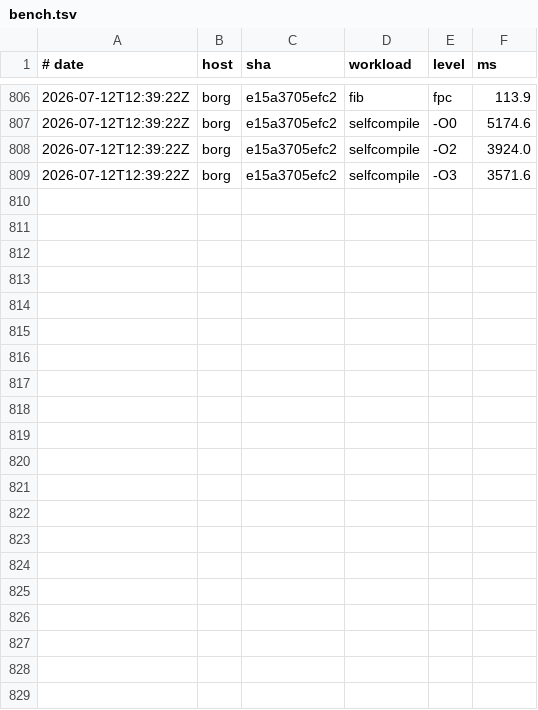
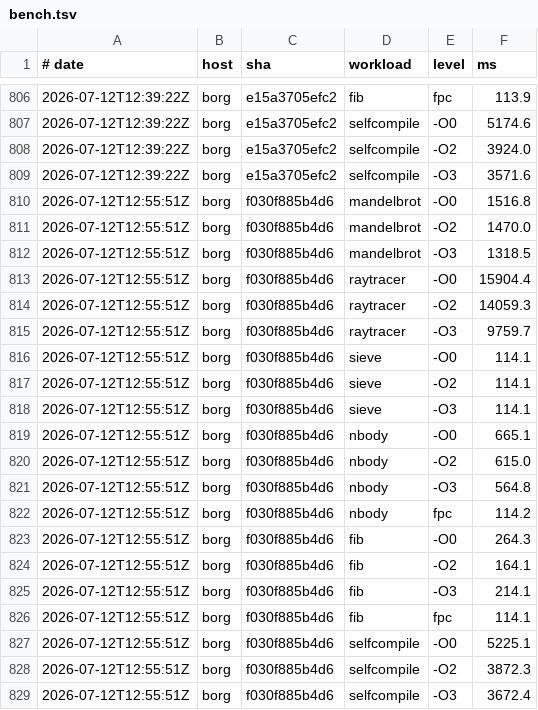
Before and after one commit to yoctobyte/pxx, a TSV file: devdocs/progress/tstate/bench.tsv, drawn as a sheet; only a part is shown, gaps mark what is left out; the diff names each change by its address in the sheet, - before the commit and + after, or states it on an @@ line.

Commit message:
tstate(borg): bench f030f885b4d6 ok (20 bench rows, 550 conf)

```diff
--- a/devdocs/progress/tstate/bench.tsv
+++ b/devdocs/progress/tstate/bench.tsv
+row 810: 2026-07-12T12:55:51Z | borg | f030f885b4d6 | mandelbrot | -O0 | 1516.8
+row 811: 2026-07-12T12:55:51Z | borg | f030f885b4d6 | mandelbrot | -O2 | 1470.0
+row 812: 2026-07-12T12:55:51Z | borg | f030f885b4d6 | mandelbrot | -O3 | 1318.5
+row 813: 2026-07-12T12:55:51Z | borg | f030f885b4d6 | raytracer | -O0 | 15904.4
+row 814: 2026-07-12T12:55:51Z | borg | f030f885b4d6 | raytracer | -O2 | 14059.3
+row 815: 2026-07-12T12:55:51Z | borg | f030f885b4d6 | raytracer | -O3 | 9759.7
+row 816: 2026-07-12T12:55:51Z | borg | f030f885b4d6 | sieve | -O0 | 114.1
+row 817: 2026-07-12T12:55:51Z | borg | f030f885b4d6 | sieve | -O2 | 114.1
+row 818: 2026-07-12T12:55:51Z | borg | f030f885b4d6 | sieve | -O3 | 114.1
+row 819: 2026-07-12T12:55:51Z | borg | f030f885b4d6 | nbody | -O0 | 665.1
+row 820: 2026-07-12T12:55:51Z | borg | f030f885b4d6 | nbody | -O2 | 615.0
+row 821: 2026-07-12T12:55:51Z | borg | f030f885b4d6 | nbody | -O3 | 564.8
+row 822: 2026-07-12T12:55:51Z | borg | f030f885b4d6 | nbody | fpc | 114.2
+row 823: 2026-07-12T12:55:51Z | borg | f030f885b4d6 | fib | -O0 | 264.3
+row 824: 2026-07-12T12:55:51Z | borg | f030f885b4d6 | fib | -O2 | 164.1
+row 825: 2026-07-12T12:55:51Z | borg | f030f885b4d6 | fib | -O3 | 214.1
+row 826: 2026-07-12T12:55:51Z | borg | f030f885b4d6 | fib | fpc | 114.1
+row 827: 2026-07-12T12:55:51Z | borg | f030f885b4d6 | selfcompile | -O0 | 5225.1
+row 828: 2026-07-12T12:55:51Z | borg | f030f885b4d6 | selfcompile | -O2 | 3872.3
+row 829: 2026-07-12T12:55:51Z | borg | f030f885b4d6 | selfcompile | -O3 | 3672.4
```
Also changed, not shown: devdocs/progress/tstate/conformance.tsv, 1 other file.
